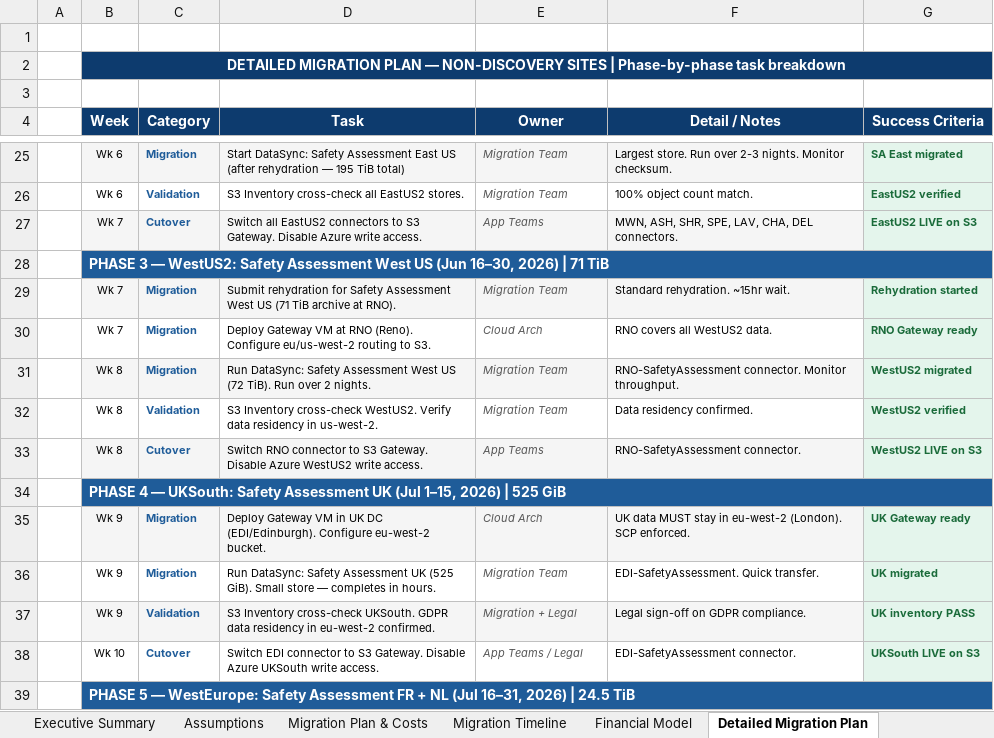
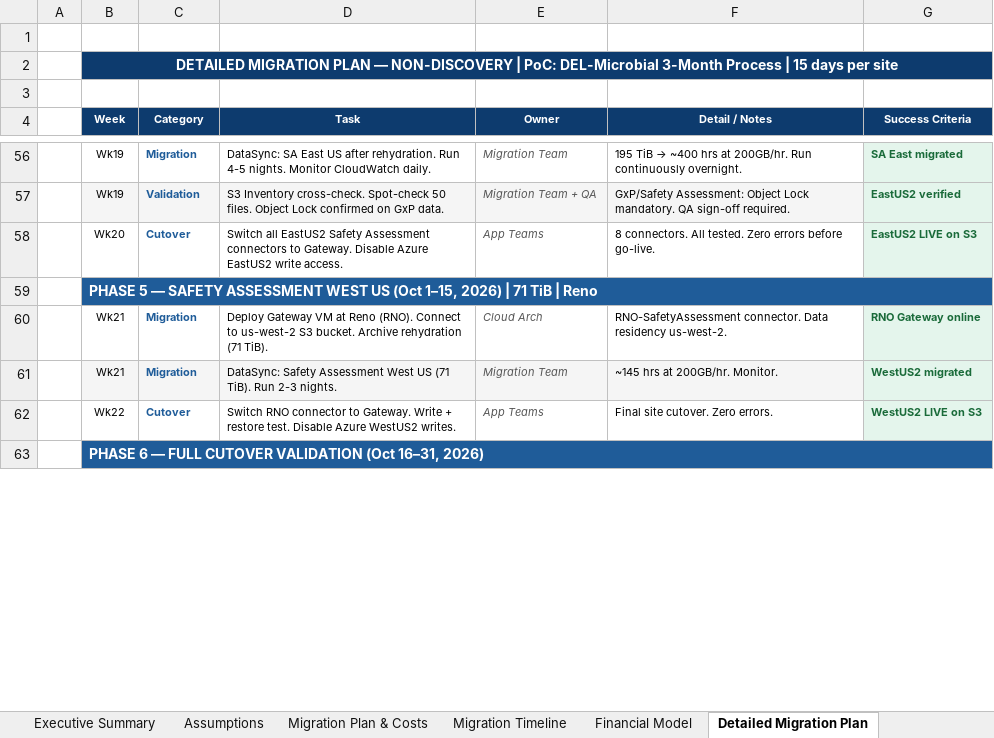
Before and after one commit to AI-and-I-26/sop-generation-agent-poc, an Excel workbook: outputs/HubStor_NonDisc_Migration_Analysis.xlsx, sheet Detailed Migration Plan, drawn as a sheet; only a part is shown, gaps mark what is left out; values as stored, in another font and other column widths than the file's, no borders; removed rows and columns are numbered as before the commit, all else as after; the diff covers the shown part only; the diff names each change by its address in the sheet, - before the commit and + after, or states it on an @@ line.

```diff
--- a/outputs/HubStor_NonDisc_Migration_Analysis.xlsx (sheet Detailed Migration Plan)
+++ b/outputs/HubStor_NonDisc_Migration_Analysis.xlsx (sheet Detailed Migration Plan)
-B2 (Week): …— NON-DISCOVERY SITES | Phase-by-phase task breakdown
+B2 (Week): …— NON-DISCOVERY | PoC: DEL-Microbial 3-Month Process | 15 days per site
@@ B4:G4 text size: smaller @@
-B56:B57 (Week): Wk 6
+B56:B57 (Week): Wk19
-B56:F56 fill: #F5F5F5
+B56:F56 fill: none
-D56 (Task): Start DataSync: Safety Assessment East US (after rehydration — 195 TiB total)
+D56 (Task): DataSync: SA East US after rehydration. Run 4-5 nights. Monitor CloudWatch daily.
@@ F56 (Detail / Notes): Largest store. Run over 2-3 nights. Monitor checksum. → 195 TiB → ~400 hrs at 200GB/hr. Run continuously overnight. @@
-B57:F57 fill: none
+B57:F57 fill: #F5F5F5
-D57 (Task): S3 Inventory cross-check all EastUS2 stores.
+D57 (Task): S3 Inventory cross-check. Spot-check 50 files. Object Lock confirmed on GxP data.
-E57 (Owner): Migration Team
+E57 (Owner): Migration Team + QA
-F57 (Detail / Notes): 100% object count match.
+F57 (Detail / Notes): GxP/Safety Assessment: Object Lock mandatory. QA sign-off required.
-B58 (Week): Wk 7
+B58 (Week): Wk20
-B58:F58 fill: #F5F5F5
+B58:F58 fill: none
-D58 (Task): …all EastUS2 connectors to S3 Gateway. Disable Azure write access.
+D58 (Task): …all EastUS2 Safety Assessment connectors to Gateway. Disable Azure EastUS2 write access.
-F58 (Detail / Notes): MWN, ASH, SHR, SPE, LAV, CHA, DEL connectors.
+F58 (Detail / Notes): 8 connectors. All tested. Zero errors before go-live.
-B59 (Week): PHASE 3 — WestUS2: Safety Assessment West US (Jun 16–30, 2026) | 71 TiB
+B59 (Week): PHASE 5 — SAFETY ASSESSMENT WEST US (Oct 1–15, 2026) | 71 TiB | Reno
-row 29:  | Wk 7 | Migration | Submit rehydration for Safety Assessment West US (71 TiB archive at RNO). | Migration Team | Standard rehydration. ~15hr wait. | Rehydration started
-B60 (Week): Wk 7
+B60 (Week): Wk21
-D60 (Task): …VM at RNO (Reno). Configure eu/us-west-2 routing to S3.
+D60 (Task): …VM at Reno (RNO). Connect to us-west-2 S3 bucket. Archive rehydration (71 TiB).
-F60 (Detail / Notes): RNO covers all WestUS2 data.
+F60 (Detail / Notes): RNO-SafetyAssessment connector. Data residency us-west-2.
-G60 (Success Criteria): RNO Gateway ready
+G60 (Success Criteria): RNO Gateway online
-B61 (Week): Wk 8
+B61 (Week): Wk21
-D61 (Task): Run DataSync: Safety Assessment West US (72 TiB). Run over 2 nights.
+D61 (Task): DataSync: Safety Assessment West US (71 TiB). Run 2-3 nights.
-F61 (Detail / Notes): RNO-SafetyAssessment connector. Monitor throughput.
+F61 (Detail / Notes): ~145 hrs at 200GB/hr. Monitor.
-row 32:  | Wk 8 | Validation | S3 Inventory cross-check WestUS2. Verify data residency in us-west-2. | Migration Team | Data residency confirmed. | WestUS2 verified
-B62 (Week): Wk 8
+B62 (Week): Wk22
-B62:F62 fill: #F5F5F5
+B62:F62 fill: none
-D62 (Task): …connector to S3 Gateway. Disable Azure WestUS2 write access.
+D62 (Task): …connector to Gateway. Write + restore test. Disable Azure WestUS2 writes.
-F62 (Detail / Notes): RNO-SafetyAssessment connector.
+F62 (Detail / Notes): Final site cutover. Zero errors.
-B63 (Week): PHASE 4 — UKSouth: Safety Assessment UK (Jul 1–15, 2026) | 525 GiB
+B63 (Week): PHASE 6 — FULL CUTOVER VALIDATION (Oct 16–31, 2026)
-row 35:  | Wk 9 | Migration | Deploy Gateway VM in UK DC (EDI/Edinburgh). Configure eu-west-2 bucket. | Cloud Arch | UK data MUST stay in eu-west-2 (London). SCP enforced. | UK Gateway ready
-row 36:  | Wk 9 | Migration | Run DataSync: Safety Assessment UK (525 GiB). Small store — completes in hours. | Migration Team | EDI-SafetyAssessment. Quick transfer. | UK migrated
-row 37:  | Wk 9 | Validation | S3 Inventory cross-check UKSouth. GDPR data residency in eu-west-2 confirmed. | Migration + Legal | Legal sign-off on GDPR compliance. | UK inventory PASS
-row 38:  | Wk 10 | Cutover | Switch EDI connector to S3 Gateway. Disable Azure UKSouth write access. | App Teams / Legal | EDI-SafetyAssessment connector. | UKSouth LIVE on S3
-row 39:  | PHASE 5 — WestEurope: Safety Assessment FR + NL (Jul 16–31, 2026) | 24.5 TiB
```
Also changed, not shown: 41 added rows, 15 removed rows, 67 edited cells and cell formats elsewhere in this sheet, sheet Migration Timeline, sheet Financial Model, sheet Migration Plan & Costs, sheet Assumptions, sheet Executive Summary, sheet Cost Comparison.
